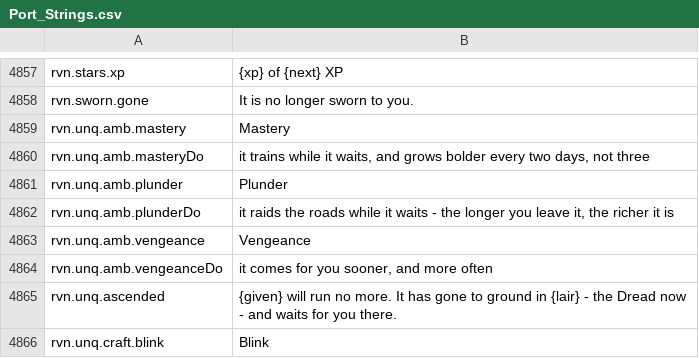
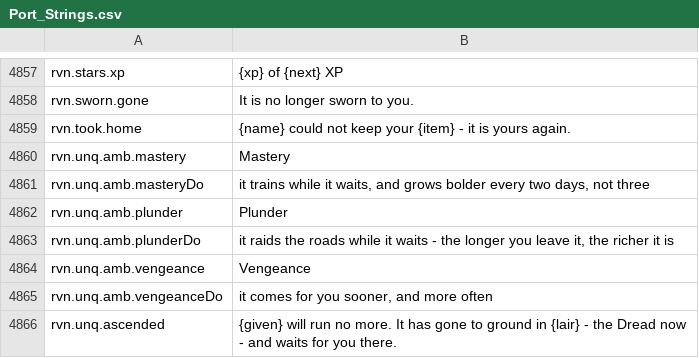
Before and after one commit to Betawolf1213/daggerfall-js-source-voice, a CSV file: locales/en/Port_Strings.csv, drawn as a sheet; only a part is shown, gaps mark what is left out; the shorter side is filled out with more unchanged rows.

```diff
--- a/locales/en/Port_Strings.csv
+++ b/locales/en/Port_Strings.csv
@@ -4860,2 +4860,3 @@ rvn.stars.xp,"{xp} of {next} XP"
 rvn.sworn.gone,"It is no longer sworn to you."
+rvn.took.home,"{name} could not keep your {item} - it is yours again."
 rvn.unq.amb.mastery,"Mastery"
```
Also changed, not shown: 6 other files.
